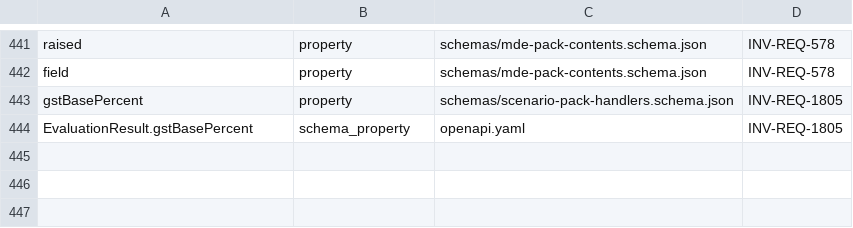
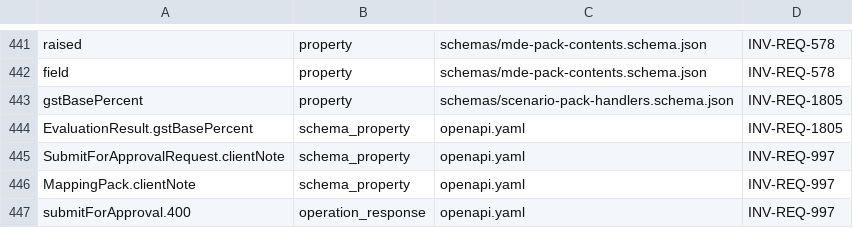
Before and after one commit to dynokore/DynoGST, a TSV file: platform-contracts/rules/required-identifiers.tsv, drawn as a sheet; only a part is shown, gaps mark what is left out.

Commit message:
[platform-contracts] Merge branch 't/inv-t-28437' into 'main'
INV-T-28437 Rules contract: the optional clientNote on submitForApproval and MappingPack

See merge request invoice/platform-contracts!712

```diff
--- a/platform-contracts/rules/required-identifiers.tsv
+++ b/platform-contracts/rules/required-identifiers.tsv
@@ -444 +444,4 @@ gstBasePercent	property	schemas/scenario-pack-handlers.schema.json	INV-REQ-1805
 EvaluationResult.gstBasePercent	schema_property	openapi.yaml	INV-REQ-1805
+SubmitForApprovalRequest.clientNote	schema_property	openapi.yaml	INV-REQ-997
+MappingPack.clientNote	schema_property	openapi.yaml	INV-REQ-997
+submitForApproval.400	operation_response	openapi.yaml	INV-REQ-997
```
Also changed, not shown: 6 other files.
